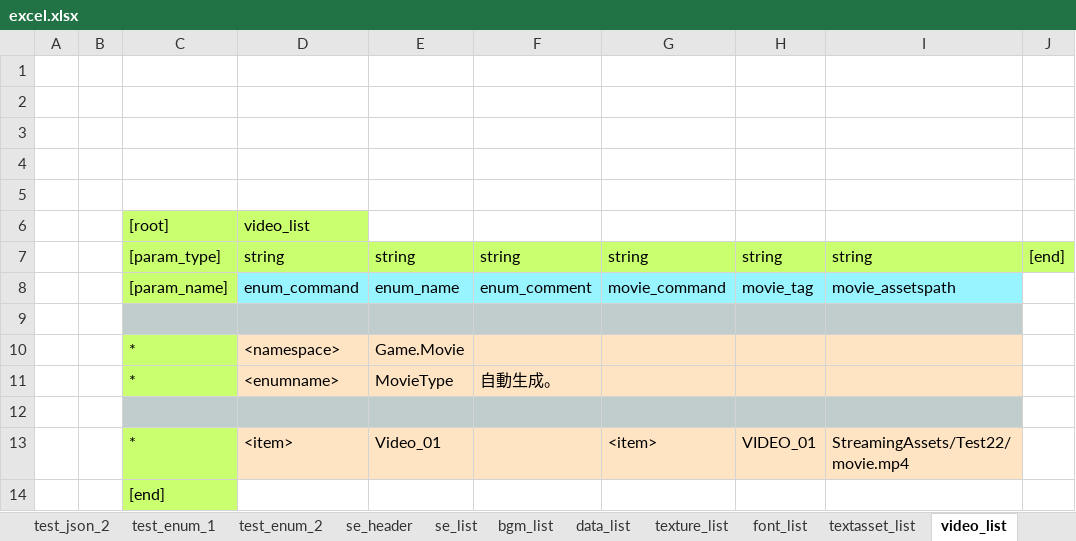
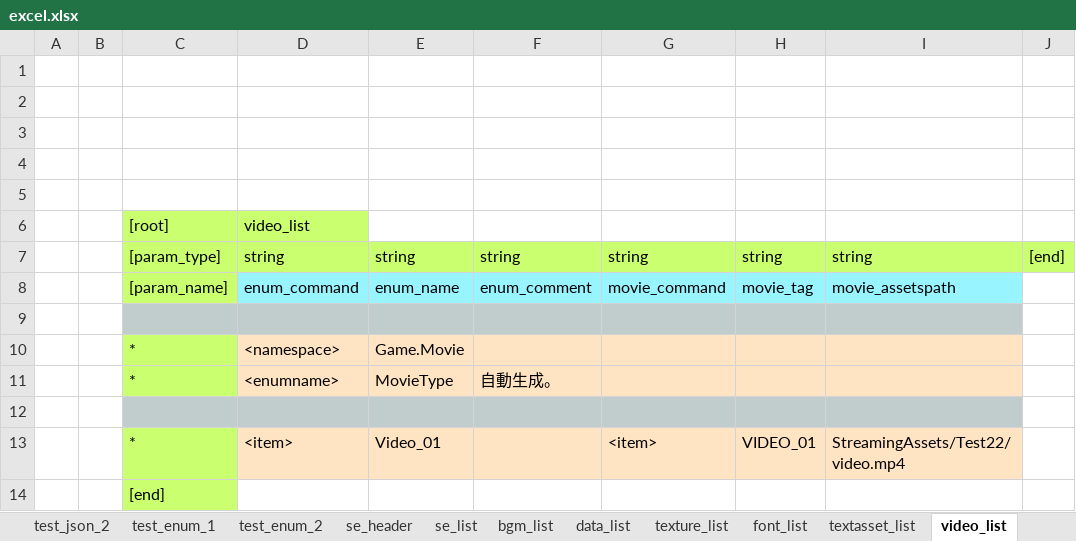
Before and after one commit to bluebackblue/fee_project, an Excel workbook: unity_2019_2/Assets/Editor/data/excel.xlsx, sheet video_list, drawn as a sheet; values as stored, in another font and other column widths than the file's, no borders; the diff names each change by its address in the sheet, - before the commit and + after, or states it on an @@ line.

```diff
--- a/unity_2019_2/Assets/Editor/data/excel.xlsx (sheet video_list)
+++ b/unity_2019_2/Assets/Editor/data/excel.xlsx (sheet video_list)
-I13: StreamingAssets/Test22/movie.mp4
+I13: StreamingAssets/Test22/video.mp4
```
Also changed, not shown: 14 other files.
